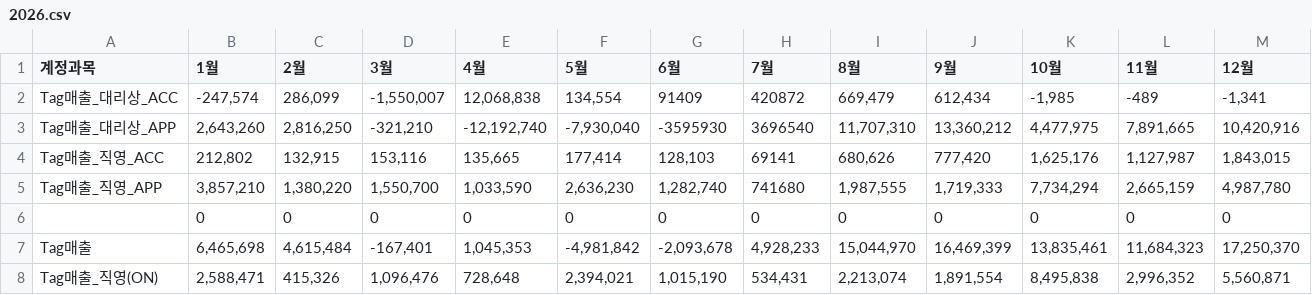
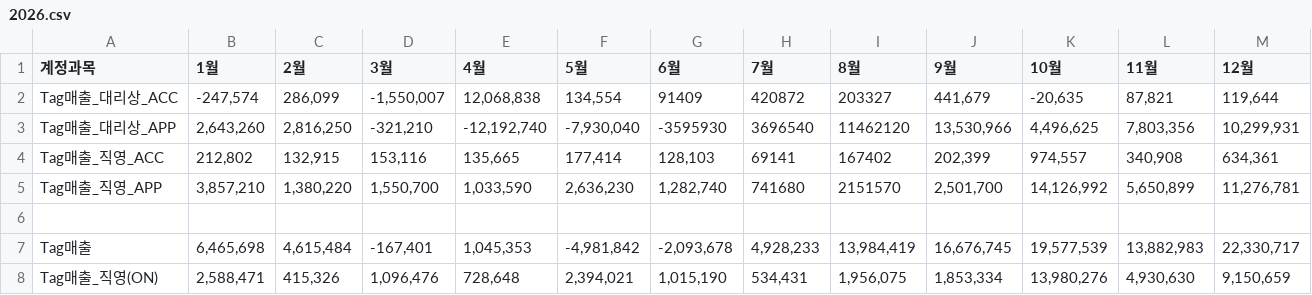
Before and after one commit to xuanm0221-dev/CNFS, a CSV file: 파일/PL_brand/discovery/2026.csv, drawn as a sheet; only a part is shown; the diff covers the shown part only.

```diff
--- a/파일/PL_brand/discovery/2026.csv
+++ b/파일/PL_brand/discovery/2026.csv
@@ -1,8 +1,8 @@
 계정과목,1월,2월,3월,4월,5월,6월,7월,8월,9월,10월,11월,12월
-Tag매출_대리상_ACC,"-247,574","286,099","-1,550,007","12,068,838","134,554",91409,420872,"669,479","612,434","-1,985",-489,"-1,341"
-Tag매출_대리상_APP,"2,643,260","2,816,250","-321,210","-12,192,740","-7,930,040",-3595930,3696540,"11,707,310","13,360,212","4,477,975","7,891,665","10,420,916"
-Tag매출_직영_ACC,"212,802","132,915","153,116","135,665","177,414","128,103",69141,"680,626","777,420","1,625,176","1,127,987","1,843,015"
-Tag매출_직영_APP,"3,857,210","1,380,220","1,550,700","1,033,590","2,636,230","1,282,740",741680,"1,987,555","1,719,333","7,734,294","2,665,159","4,987,780"
-,0,0,0,0,0,0,0,0,0,0,0,0
-Tag매출,"6,465,698","4,615,484","-167,401","1,045,353","-4,981,842","-2,093,678","4,928,233","15,044,970","16,469,399","13,835,461","11,684,323","17,250,370"
-Tag매출_직영(ON),"2,588,471","415,326","1,096,476","728,648","2,394,021","1,015,190","534,431","2,213,074","1,891,554","8,495,838","2,996,352","5,560,871"
+Tag매출_대리상_ACC,"-247,574","286,099","-1,550,007","12,068,838","134,554",91409,420872,203327," 441,679 ","-20,635 "," 87,821 "," 119,644 "
+Tag매출_대리상_APP,"2,643,260","2,816,250","-321,210","-12,192,740","-7,930,040",-3595930,3696540,11462120," 13,530,966 "," 4,496,625 "," 7,803,356 "," 10,299,931 "
+Tag매출_직영_ACC,"212,802","132,915","153,116","135,665","177,414","128,103",69141,167402," 202,399 "," 974,557 "," 340,908 "," 634,361 "
+Tag매출_직영_APP,"3,857,210","1,380,220","1,550,700","1,033,590","2,636,230","1,282,740",741680,2151570," 2,501,700 "," 14,126,992 "," 5,650,899 "," 11,276,781 "
+,,,,,,,,,,,,
+Tag매출,"6,465,698","4,615,484","-167,401","1,045,353","-4,981,842","-2,093,678","4,928,233","13,984,419","16,676,745","19,577,539","13,882,983","22,330,717"
+Tag매출_직영(ON),"2,588,471","415,326","1,096,476","728,648","2,394,021","1,015,190","534,431","1,956,075","1,853,334","13,980,276","4,930,630","9,150,659"
```
Also changed, not shown: 2 removed rows and 107 edited cells elsewhere in this file, 파일/PL_brand/duvetica/2026.csv, 파일/PL_brand/kids/2026.csv, 29 other files.
